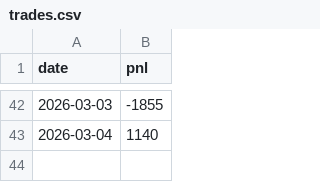
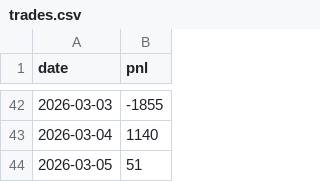
Before and after one commit to gpradeepkumarreddy/daily-pnl, a CSV file: trades.csv, drawn as a sheet; only a part is shown, gaps mark what is left out.

```diff
--- a/trades.csv
+++ b/trades.csv
@@ -43 +43,2 @@ date,pnl
 2026-03-04,1140
+2026-03-05,51
```
Also changed, not shown: 1 other file.
